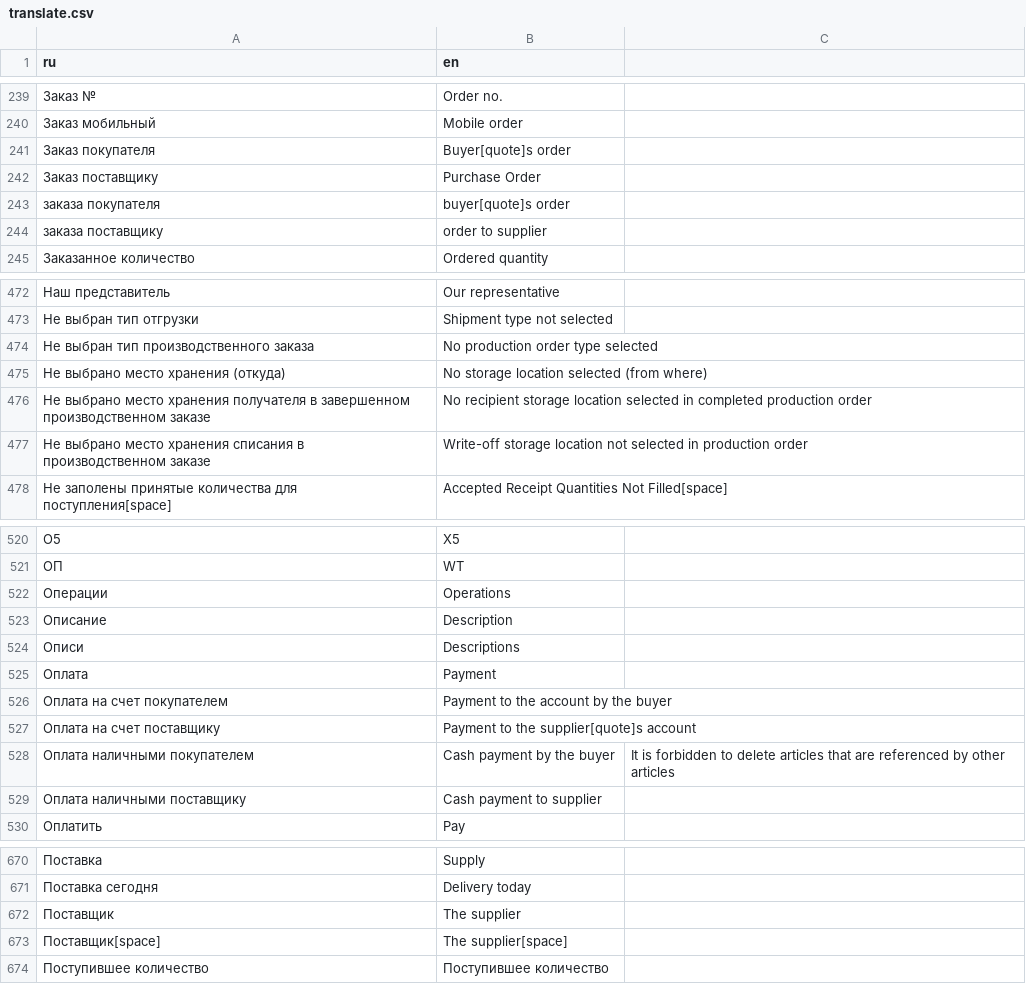
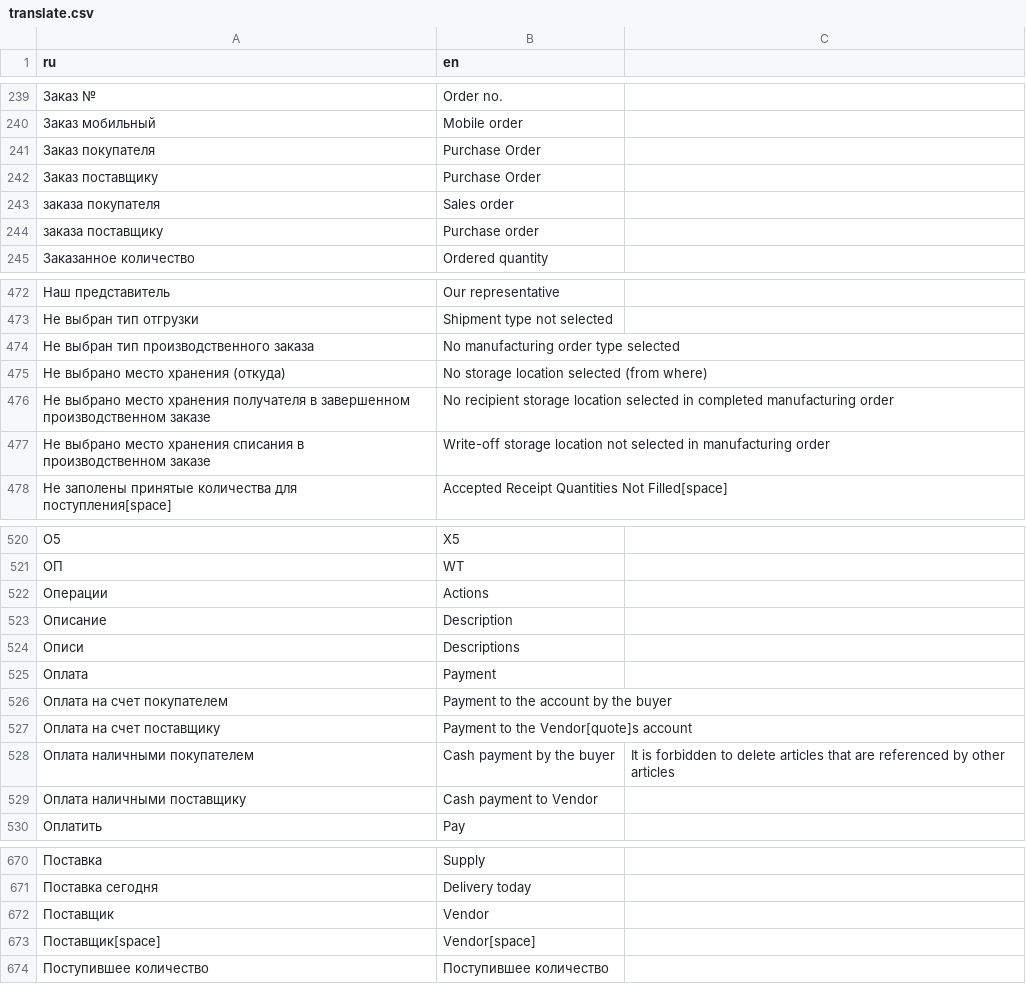
Before and after one commit to hernad/lsfusion_mycompany, a CSV file: translate.csv, drawn as a sheet; only a part is shown, gaps mark what is left out; the diff covers the shown part only; the diff names each change by its address in the sheet, - before the commit and + after, or states it on an @@ line.

Commit message:
Customer, Vendor, Sales Order, Purchase Order, Manufacturing

```diff
--- a/translate.csv
+++ b/translate.csv
-B241 (en): Buyer[quote]s order
+B241 (en): Purchase Order
-B243 (en): buyer[quote]s order
+B243 (en): Sales order
-B244 (en): order to supplier
+B244 (en): Purchase order
-B474 (en): No production order type selected
+B474 (en): No manufacturing order type selected
-B476 (en): …in completed production order
+B476 (en): …in completed manufacturing order
-B477 (en): …selected in production order
+B477 (en): …selected in manufacturing order
-B522 (en): Operations
+B522 (en): Actions
-B527 (en): Payment to the supplier[quote]s account
+B527 (en): Payment to the Vendor[quote]s account
-B529 (en): Cash payment to supplier
+B529 (en): Cash payment to Vendor
-B672 (en): The supplier
+B672 (en): Vendor
-B673 (en): The supplier[space]
+B673 (en): Vendor[space]
```
Also changed, not shown: 33 edited cells elsewhere in this file, 1 other file.
